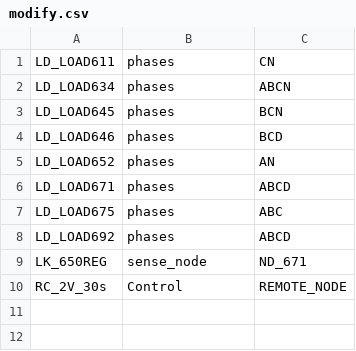
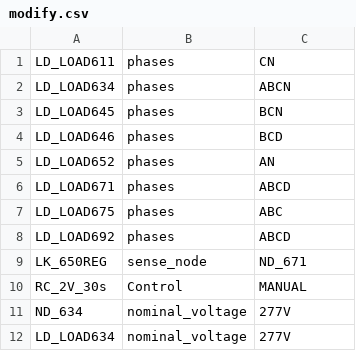
Before and after one commit to openfido/cyme-extract, a CSV file: autotest/input_1/modify.csv, drawn as a sheet.

Commit message:
Merge develop to master (#18)
* Fix typo in converter
* Develop zip output (#17)
* Update modify.csv
* Update openfido.sh
* Update config.csv
* Update config.glm
* Update modify.csv
* Fix some typos in converter (#19)
* Fix load connection issue in converter code (#20)
* Fix some typos in converter
* Fix the load connection issue in converter
* Fix load connection issue
Co-authored-by: Fuhong Xie <fxie2@stanford.edu>
Co-authored-by: David P. Chassin <dchassin@slac.stanford.edu>

```diff
--- a/autotest/input_1/modify.csv
+++ b/autotest/input_1/modify.csv
@@ -9,2 +9,4 @@ LD_LOAD692,phases,ABCD
 LK_650REG,sense_node,ND_671
-RC_2V_30s,Control,REMOTE_NODE
+RC_2V_30s,Control,MANUAL
+ND_634,nominal_voltage,277V
+LD_LOAD634,nominal_voltage,277V
```
Also changed, not shown: 2 other files.
